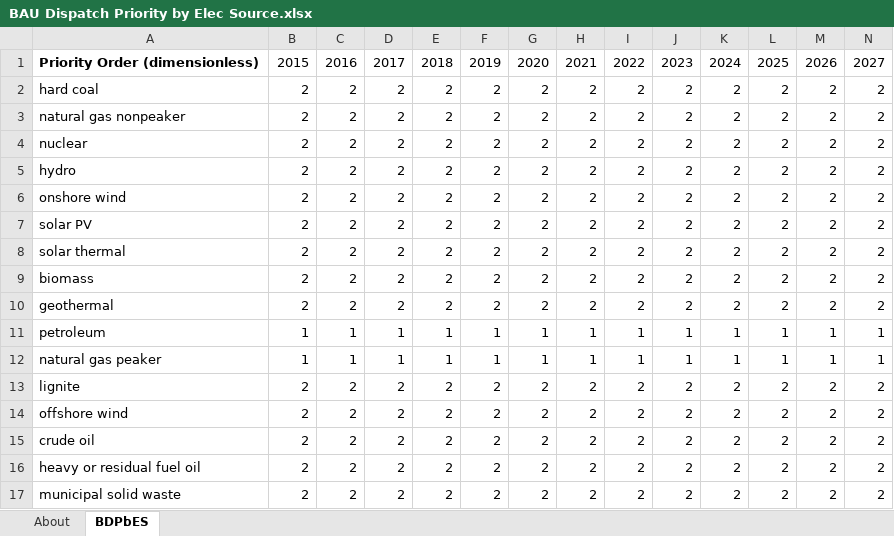
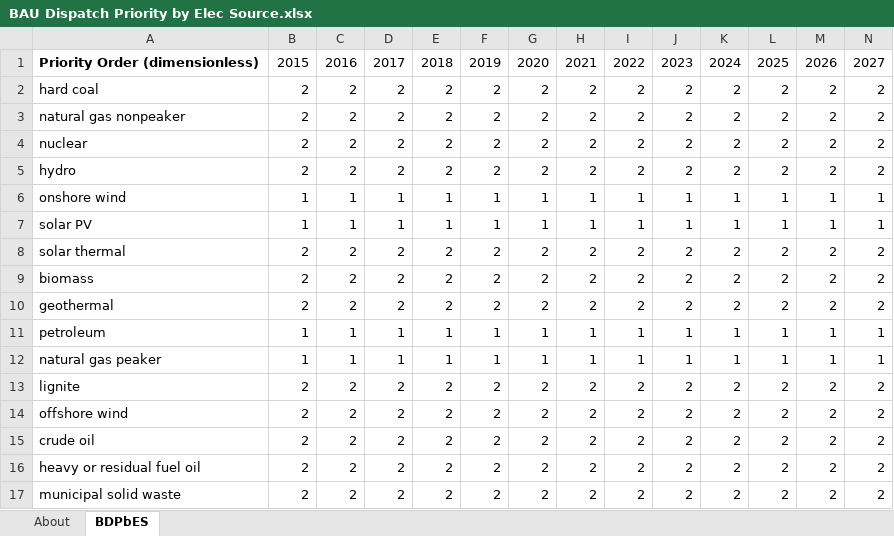
Before and after one commit to EnergyInnovation/eps-northcarolina, an Excel workbook: InputData/elec/BDPbES/BAU Dispatch Priority by Elec Source.xlsx, sheet BDPbES, drawn as a sheet; only a part is shown; values as stored, in another font and other column widths than the file's, no borders; removed rows and columns are numbered as before the commit, all else as after; rows hold the shown columns only; the diff names each change by its address in the sheet, - before the commit and + after, or states it on an @@ line.

```diff
--- a/InputData/elec/BDPbES/BAU Dispatch Priority by Elec Source.xlsx (sheet BDPbES)
+++ b/InputData/elec/BDPbES/BAU Dispatch Priority by Elec Source.xlsx (sheet BDPbES)
-row 6: onshore wind | 2 | 2 | 2 | 2 | 2 | 2 | 2 | 2 | 2 | 2 | 2 | 2 | 2
-row 7: solar PV | 2 | 2 | 2 | 2 | 2 | 2 | 2 | 2 | 2 | 2 | 2 | 2 | 2
+row 6: onshore wind | 1 | 1 | 1 | 1 | 1 | 1 | 1 | 1 | 1 | 1 | 1 | 1 | 1
+row 7: solar PV | 1 | 1 | 1 | 1 | 1 | 1 | 1 | 1 | 1 | 1 | 1 | 1 | 1
```
Also changed, not shown: sheet About, InputData/indst/BIFUbC/BAU Industrial Fuel Use before CCS.xlsx, InputData/land/BLAPE/BAU LULUCF Anthro Pollutant Emis.xlsx, 38 other files.
